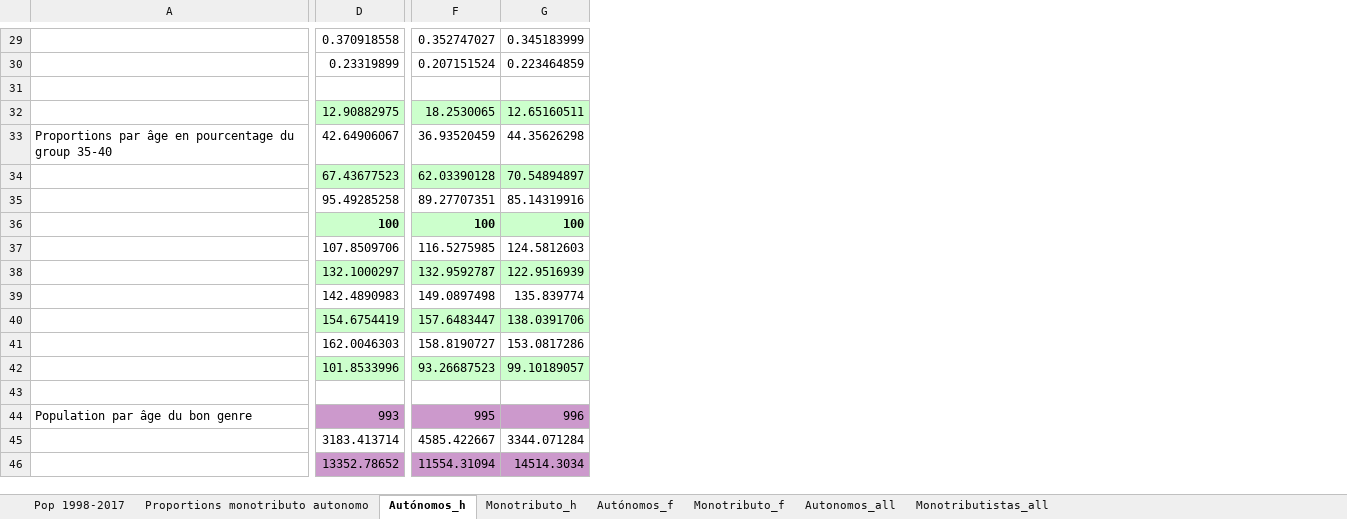
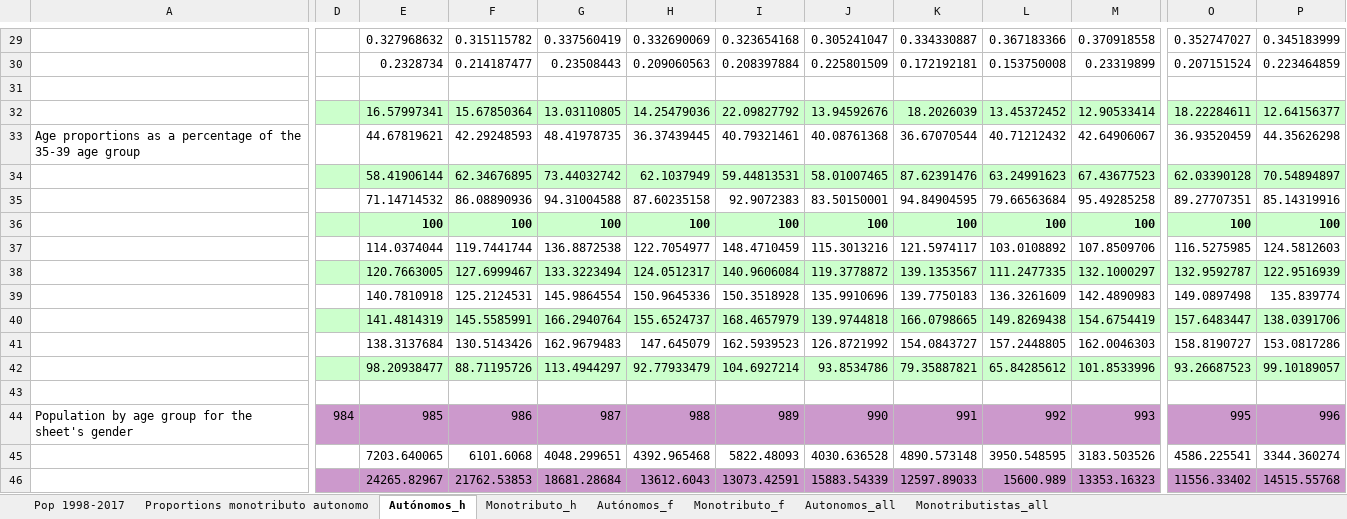
Before and after one commit to leonardo-calcagno/MISSAR, an Excel workbook: LIAM2_commented_code/Historical_indexes/Computed_proportions_of_monotributistas_and_autonomous_workers/Alignment_tables_autonomos_and_monotributistas.xlsx, sheet Autónomos_h, drawn as a sheet; only a part is shown, gaps mark what is left out; values as stored, in another font and other column widths than the file's, no borders; removed rows and columns are numbered as before the commit, all else as after; the diff covers the shown part only; the diff names each change by its address in the sheet, - before the commit and + after, or states it on an @@ line.

Commit message:
Updated proportions of monotributistas and autónomos up to 2019 Q1

```diff
--- a/LIAM2_commented_code/Historical_indexes/Computed_proportions_of_monotributistas_and_autonomous_workers/Alignment_tables_autonomos_and_monotributistas.xlsx (sheet Autónomos_h)
+++ b/LIAM2_commented_code/Historical_indexes/Computed_proportions_of_monotributistas_and_autonomous_workers/Alignment_tables_autonomos_and_monotributistas.xlsx (sheet Autónomos_h)
-column A, rows 33-44: Proportions par âge en pourcentage du group 35-40 |  |  |  |  |  |  |  |  |  |  | Population par âge du bon genre
+column A, rows 33-44: Age proportions as a percentage of the 35-39 age group |  |  |  |  |  |  |  |  |  |  | Population by age group for the sheet's gender
+column D, row 44: 984
+column E, rows 29-46: 0.327968632 | 0.2328734 |  | 16.57997341 | 44.67819621 | 58.41906144 | 71.14714532 | 100 | 114.0374044 | 120.7663005 | 140.7810918 | 141.4814319 | 138.3137684 | 98.20938477 |  | 985 | 7203.640065 | 24265.82967
+column F, rows 29-46: 0.315115782 | 0.214187477 |  | 15.67850364 | 42.29248593 | 62.34676895 | 86.08890936 | 100 | 119.7441744 | 127.6999467 | 125.2124531 | 145.5585991 | 130.5143426 | 88.71195726 |  | 986 | 6101.6068 | 21762.53853
+column G, rows 29-46: 0.337560419 | 0.23508443 |  | 13.03110805 | 48.41978735 | 73.44032742 | 94.31004588 | 100 | 136.8872538 | 133.3223494 | 145.9864554 | 166.2940764 | 162.9679483 | 113.4944297 |  | 987 | 4048.299651 | 18681.28684
+column H, rows 29-46: 0.332690069 | 0.209060563 |  | 14.25479036 | 36.37439445 | 62.1037949 | 87.60235158 | 100 | 122.7054977 | 124.0512317 | 150.9645336 | 155.6524737 | 147.645079 | 92.77933479 |  | 988 | 4392.965468 | 13612.6043
+column I, rows 29-46: 0.323654168 | 0.208397884 |  | 22.09827792 | 40.79321461 | 59.44813531 | 92.9072383 | 100 | 148.4710459 | 140.9606084 | 150.3518928 | 168.4657979 | 162.5939523 | 104.6927214 |  | 989 | 5822.48093 | 13073.42591
+column J, rows 29-46: 0.305241047 | 0.225801509 |  | 13.94592676 | 40.08761368 | 58.01007465 | 83.50150001 | 100 | 115.3013216 | 119.3778872 | 135.9910696 | 139.9744818 | 126.8721992 | 93.8534786 |  | 990 | 4030.636528 | 15883.54339
+column K, rows 29-46: 0.334330887 | 0.172192181 |  | 18.2026039 | 36.67070544 | 87.62391476 | 94.84904595 | 100 | 121.5974117 | 139.1353567 | 139.7750183 | 166.0798665 | 154.0843727 | 79.35887821 |  | 991 | 4890.573148 | 12597.89033
+column L, rows 29-46: 0.367183366 | 0.153750008 |  | 13.45372452 | 40.71212432 | 63.24991623 | 79.66563684 | 100 | 103.0108892 | 111.2477335 | 136.3261609 | 149.8269438 | 157.2448805 | 65.84285612 |  | 992 | 3950.548595 | 15600.989
-M32: 12.90882975
+M32: 12.90533414
-O32: 18.2530065
+O32: 18.22284611
-P32: 12.65160511
+P32: 12.64156377
-M45: 3183.413714
+M45: 3183.503526
-O45: 4585.422667
+O45: 4586.225541
-P45: 3344.071284
+P45: 3344.360274
-M46: 13352.78652
+M46: 13353.16323
-O46: 11554.31094
+O46: 11556.33402
-P46: 14514.3034
+P46: 14515.55768
```
Also changed, not shown: 885 edited cells elsewhere in this sheet, sheet Autónomos_f, sheet Monotributistas_all, sheet Autonomos_all, sheet Monotributo_f, sheet Pop 1998-2017, sheet Monotributo_h, 1 more sheet, formulas that keep their value, 6 other files.
